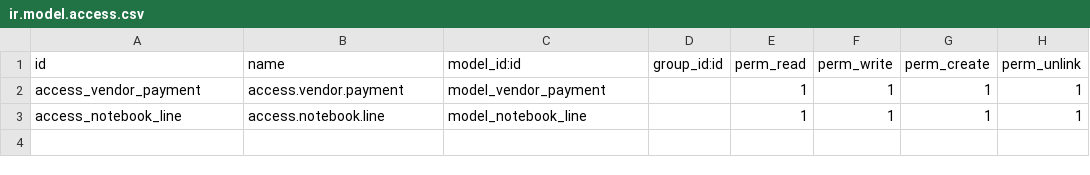
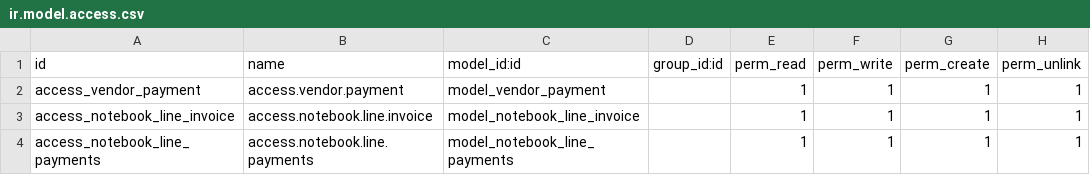
Before and after one commit to daniherzdeveloper/segunda_etapa_marlon_falcon_curso, a CSV file: vendor_payment_exporter/security/ir.model.access.csv, drawn as a sheet.

Commit message:
Estado aprobado, agregue los datos del pago, puse las lineas de los notebook de solo lectura

```diff
--- a/vendor_payment_exporter/security/ir.model.access.csv
+++ b/vendor_payment_exporter/security/ir.model.access.csv
@@ -2,2 +2,3 @@ id,name,model_id:id,group_id:id,perm_read,perm_write,perm_create,perm_unlink
 access_vendor_payment,access.vendor.payment,model_vendor_payment,,1,1,1,1
-access_notebook_line,access.notebook.line,model_notebook_line,,1,1,1,1
+access_notebook_line_invoice,access.notebook.line.invoice,model_notebook_line_invoice,,1,1,1,1
+access_notebook_line_payments,access.notebook.line.payments,model_notebook_line_payments,,1,1,1,1
```
Also changed, not shown: 4 other files.
